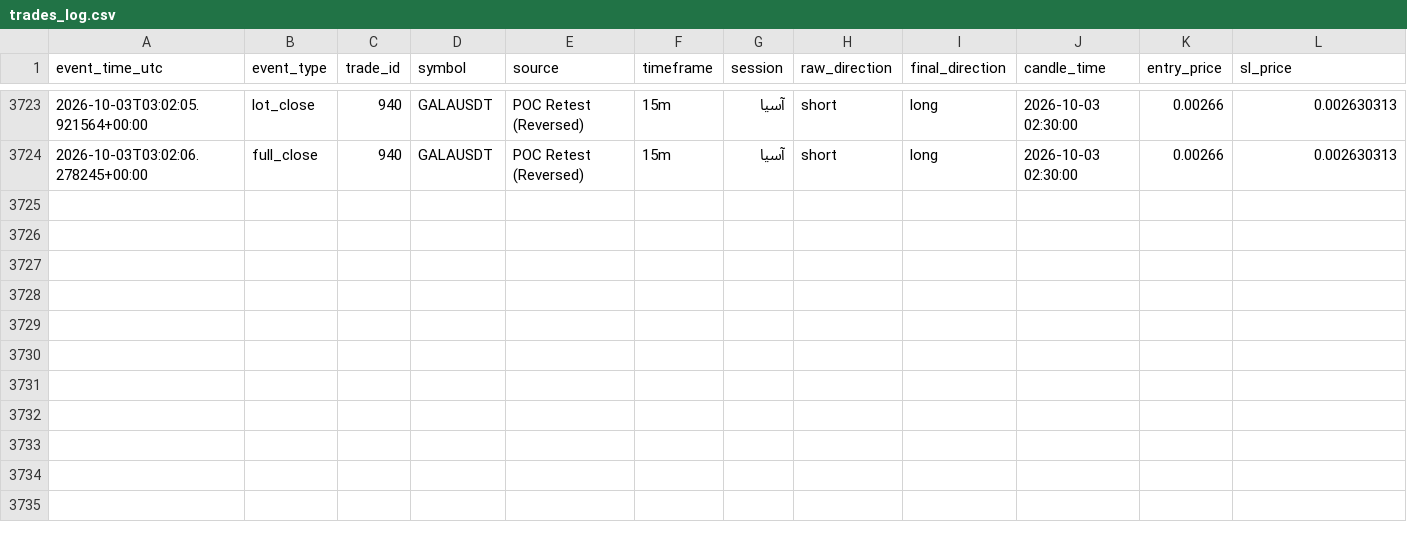
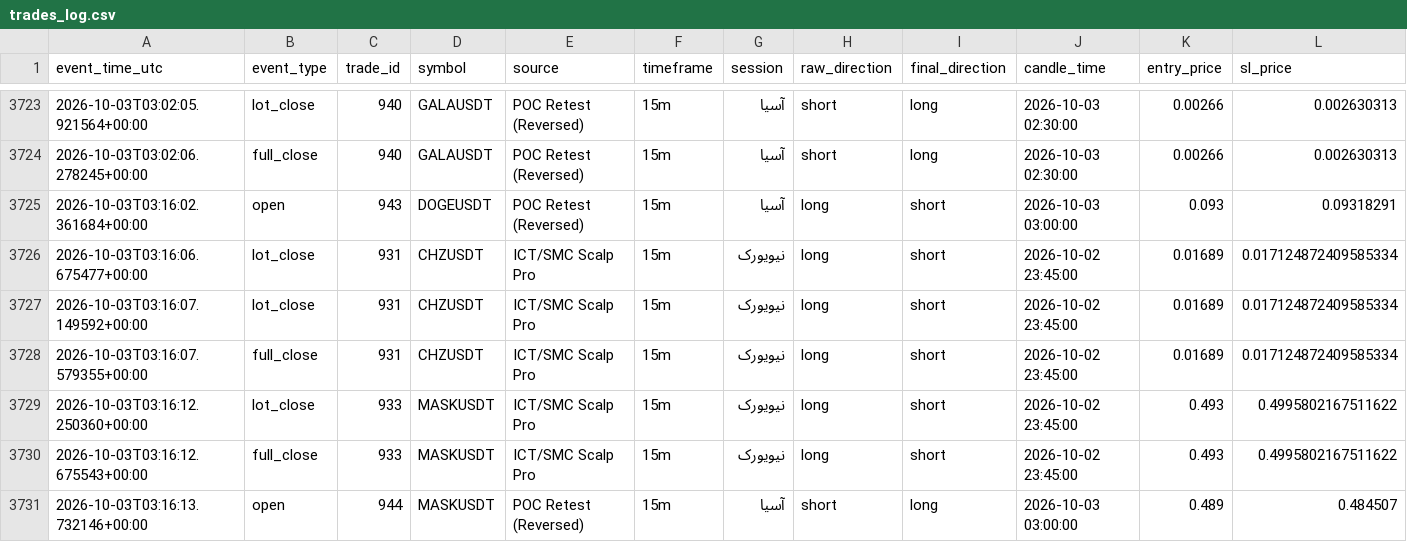
Before and after one commit to amirtorofi-sketch/Crypto-Signal-Bot, a CSV file: trades_log.csv, drawn as a sheet; only a part is shown, gaps mark what is left out; rows hold the shown columns only; the diff names each change by its address in the sheet, - before the commit and + after, or states it on an @@ line.

Commit message:
update signal state [skip ci]

```diff
--- a/trades_log.csv
+++ b/trades_log.csv
+row 3725: 2026-10-03T03:16:02.361684+00:00 | open | 943 | DOGEUSDT | POC Retest (Reversed) | 15m | آسیا | long | short | 2026-10-03 03:00:00 | 0.093 | 0.09318291
+row 3726: 2026-10-03T03:16:06.675477+00:00 | lot_close | 931 | CHZUSDT | ICT/SMC Scalp Pro | 15m | نیویورک | long | short | 2026-10-02 23:45:00 | 0.01689 | 0.017124872409585334
+row 3727: 2026-10-03T03:16:07.149592+00:00 | lot_close | 931 | CHZUSDT | ICT/SMC Scalp Pro | 15m | نیویورک | long | short | 2026-10-02 23:45:00 | 0.01689 | 0.017124872409585334
+row 3728: 2026-10-03T03:16:07.579355+00:00 | full_close | 931 | CHZUSDT | ICT/SMC Scalp Pro | 15m | نیویورک | long | short | 2026-10-02 23:45:00 | 0.01689 | 0.017124872409585334
+row 3729: 2026-10-03T03:16:12.250360+00:00 | lot_close | 933 | MASKUSDT | ICT/SMC Scalp Pro | 15m | نیویورک | long | short | 2026-10-02 23:45:00 | 0.493 | 0.4995802167511622
+row 3730: 2026-10-03T03:16:12.675543+00:00 | full_close | 933 | MASKUSDT | ICT/SMC Scalp Pro | 15m | نیویورک | long | short | 2026-10-02 23:45:00 | 0.493 | 0.4995802167511622
+row 3731: 2026-10-03T03:16:13.732146+00:00 | open | 944 | MASKUSDT | POC Retest (Reversed) | 15m | آسیا | short | long | 2026-10-03 03:00:00 | 0.489 | 0.484507
```
Also changed, not shown: 4 other files.
